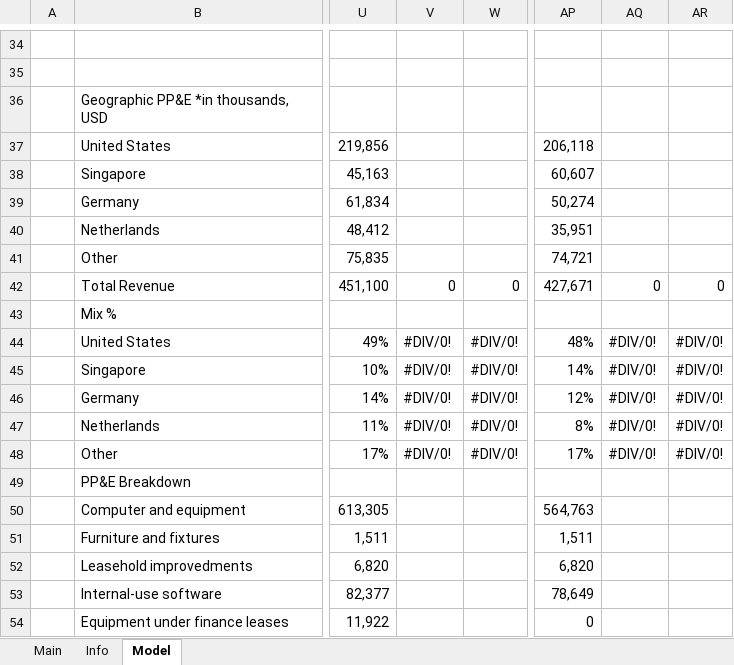
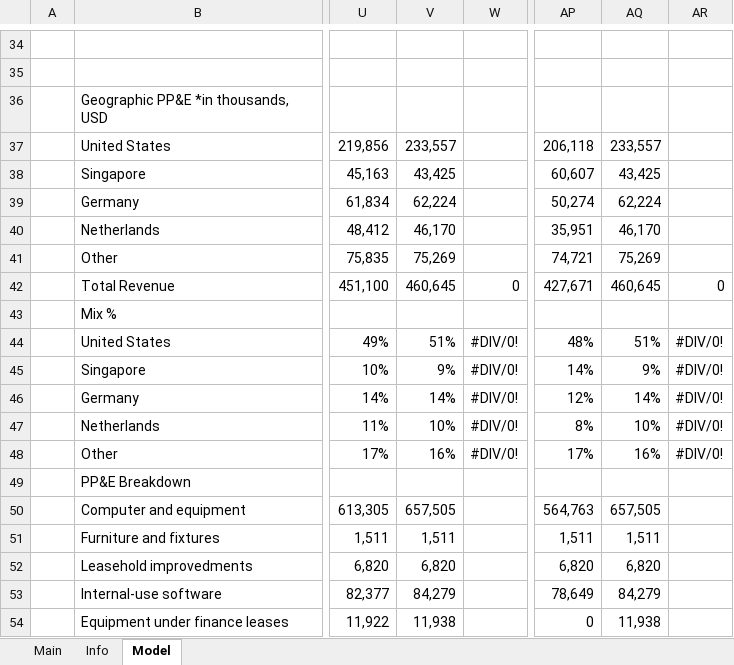
Before and after one commit to Primitive-Coding/Company-Models-Demo, an Excel workbook: DOCN/DOCN.xlsx, sheet Model, drawn as a sheet; only a part is shown, gaps mark what is left out; values as stored, in another font and other column widths than the file's, no cell formats; the diff covers the shown part only; the diff names each change by its address in the sheet, - before the commit and + after, or states it on an @@ line.

Commit message:
Updated

```diff
--- a/DOCN/DOCN.xlsx (sheet Model)
+++ b/DOCN/DOCN.xlsx (sheet Model)
-V37: (empty)
+V37: 233,557
-AQ37: (empty)
+AQ37: 233,557
-V38: (empty)
+V38: 43,425
-AQ38: (empty)
+AQ38: 43,425
-V39: (empty)
+V39: 62,224
-AQ39: (empty)
+AQ39: 62,224
-V40: (empty)
+V40: 46,170
-AQ40: (empty)
+AQ40: 46,170
-V41: (empty)
+V41: 75,269
-AQ41: (empty)
+AQ41: 75,269
-V42: 0
+V42: 460,645
-AQ42: 0
+AQ42: 460,645
-V44: #DIV/0!
+V44: 51%
-AQ44: #DIV/0!
+AQ44: 51%
-V45: #DIV/0!
+V45: 9%
-AQ45: #DIV/0!
+AQ45: 9%
-V46: #DIV/0!
+V46: 14%
-AQ46: #DIV/0!
+AQ46: 14%
-V47: #DIV/0!
+V47: 10%
-AQ47: #DIV/0!
+AQ47: 10%
-V48: #DIV/0!
+V48: 16%
-AQ48: #DIV/0!
+AQ48: 16%
-V50: (empty)
+V50: 657,505
-AQ50: (empty)
+AQ50: 657,505
-V51: (empty)
+V51: 1,511
-AQ51: (empty)
+AQ51: 1,511
-V52: (empty)
+V52: 6,820
-AQ52: (empty)
+AQ52: 6,820
-V53: (empty)
+V53: 84,279
-AQ53: (empty)
+AQ53: 84,279
-V54: (empty)
+V54: 11,938
-AQ54: (empty)
+AQ54: 11,938
```
Also changed, not shown: 213 edited cells elsewhere in this sheet, sheet Main, cell formats, formulas that keep their value.
